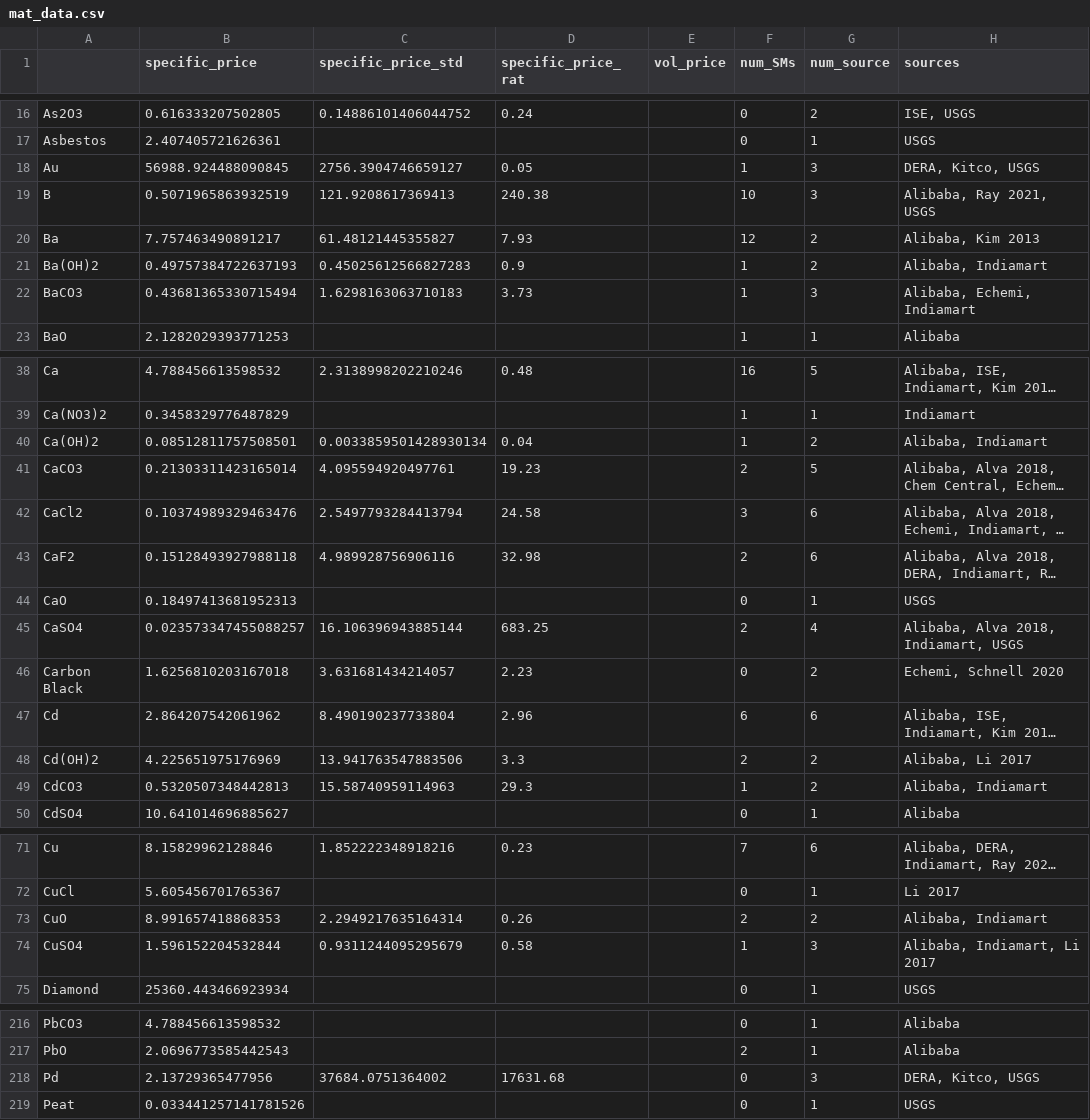
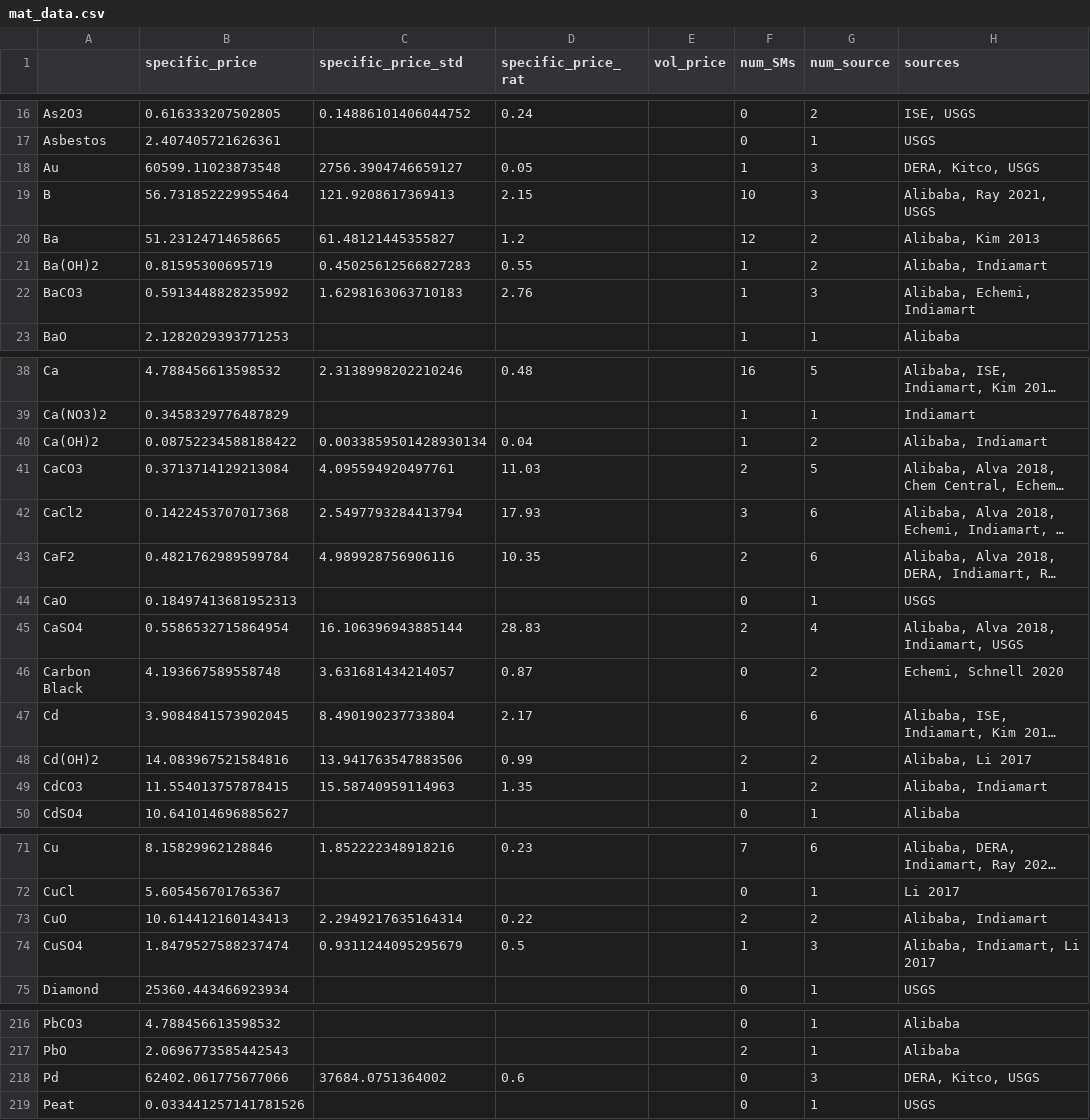
Before and after one commit to energy-storage-analysis/LDES-Survey, a CSV file: cap_cost/data_consolidated/mat_data.csv, drawn as a sheet; only a part is shown, gaps mark what is left out; long unchanged cells end in …; the diff names each change by its address in the sheet, - before the commit and + after, or states it on an @@ line.

```diff
--- a/cap_cost/data_consolidated/mat_data.csv
+++ b/cap_cost/data_consolidated/mat_data.csv
-B18 (specific_price): 56988.924488090845
+B18 (specific_price): 60599.11023873548
-B19 (specific_price): 0.5071965863932519
+B19 (specific_price): 56.731852229955464
-D19 (specific_price_rat): 240.38
+D19 (specific_price_rat): 2.15
-B20 (specific_price): 7.757463490891217
+B20 (specific_price): 51.23124714658665
-D20 (specific_price_rat): 7.93
+D20 (specific_price_rat): 1.2
-B21 (specific_price): 0.49757384722637193
+B21 (specific_price): 0.81595300695719
-D21 (specific_price_rat): 0.9
+D21 (specific_price_rat): 0.55
-B22 (specific_price): 0.43681365330715494
+B22 (specific_price): 0.5913448828235992
-D22 (specific_price_rat): 3.73
+D22 (specific_price_rat): 2.76
-B40 (specific_price): 0.08512811757508501
+B40 (specific_price): 0.08752234588188422
-B41 (specific_price): 0.21303311423165014
+B41 (specific_price): 0.3713714129213084
-D41 (specific_price_rat): 19.23
+D41 (specific_price_rat): 11.03
-B42 (specific_price): 0.10374989329463476
+B42 (specific_price): 0.1422453707017368
-D42 (specific_price_rat): 24.58
+D42 (specific_price_rat): 17.93
-B43 (specific_price): 0.15128493927988118
+B43 (specific_price): 0.4821762989599784
-D43 (specific_price_rat): 32.98
+D43 (specific_price_rat): 10.35
-B45 (specific_price): 0.023573347455088257
+B45 (specific_price): 0.5586532715864954
-D45 (specific_price_rat): 683.25
+D45 (specific_price_rat): 28.83
-B46 (specific_price): 1.6256810203167018
+B46 (specific_price): 4.193667589558748
-D46 (specific_price_rat): 2.23
+D46 (specific_price_rat): 0.87
-B47 (specific_price): 2.864207542061962
+B47 (specific_price): 3.9084841573902045
-D47 (specific_price_rat): 2.96
+D47 (specific_price_rat): 2.17
-B48 (specific_price): 4.225651975176969
+B48 (specific_price): 14.083967521584816
-D48 (specific_price_rat): 3.3
+D48 (specific_price_rat): 0.99
-B49 (specific_price): 0.5320507348442813
+B49 (specific_price): 11.554013757878415
-D49 (specific_price_rat): 29.3
+D49 (specific_price_rat): 1.35
-B73 (specific_price): 8.991657418868353
+B73 (specific_price): 10.614412160143413
-D73 (specific_price_rat): 0.26
+D73 (specific_price_rat): 0.22
-B74 (specific_price): 1.596152204532844
+B74 (specific_price): 1.8479527588237474
-D74 (specific_price_rat): 0.58
+D74 (specific_price_rat): 0.5
-B218 (specific_price): 2.13729365477956
+B218 (specific_price): 62402.061775677066
-D218 (specific_price_rat): 17631.68
+D218 (specific_price_rat): 0.6
```
Also changed, not shown: cap_cost/data_consolidated/SM_data.csv, cap_cost/figure_panels/electrochem/fix_positions_coupled.csv, 2 other files.
